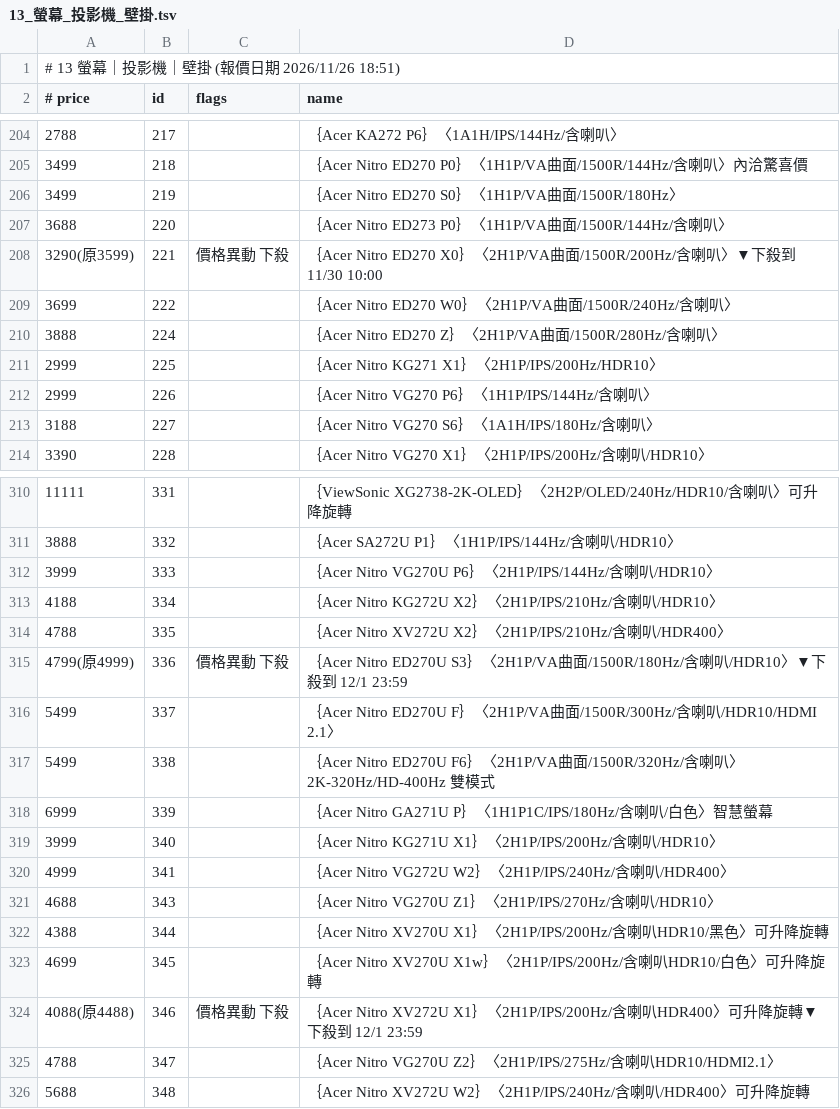
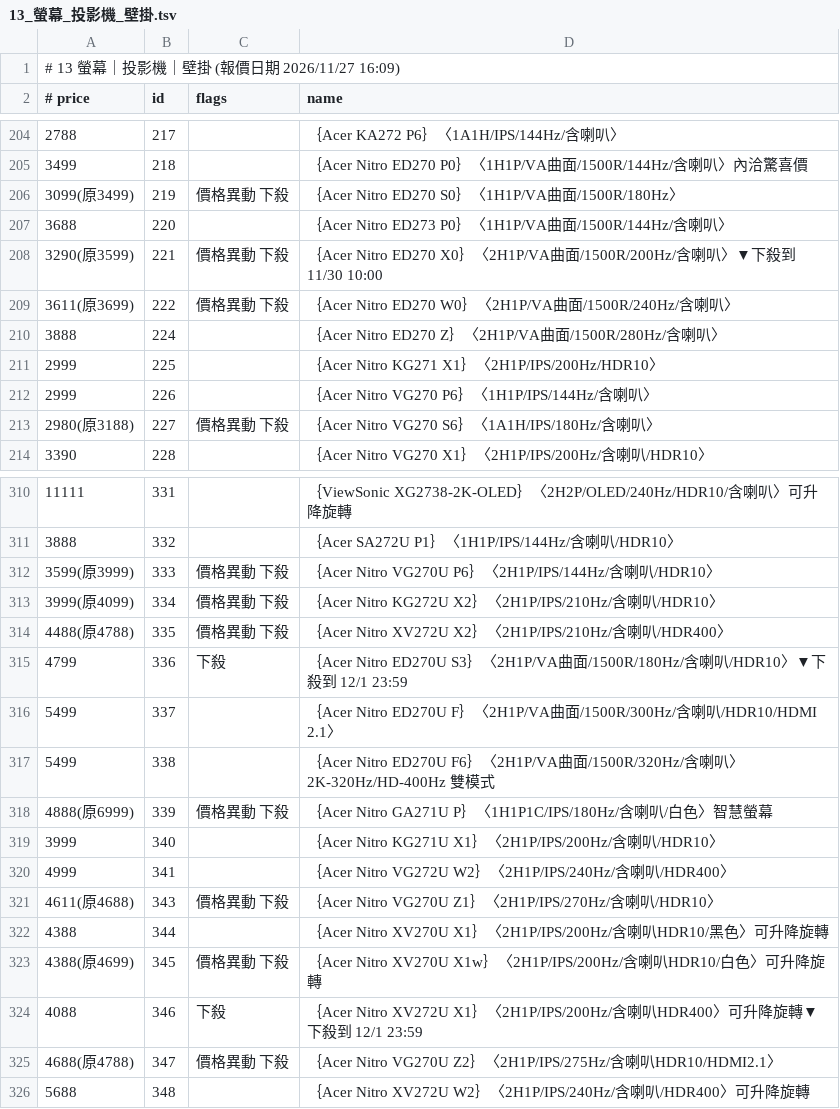
Before and after one commit to jakeuj/coolpc-quote, a TSV file: data/by_category/13_螢幕_投影機_壁掛.tsv, drawn as a sheet; only a part is shown, gaps mark what is left out; the diff covers the shown part only.

```diff
--- a/data/by_category/13_螢幕_投影機_壁掛.tsv
+++ b/data/by_category/13_螢幕_投影機_壁掛.tsv
@@ -1,2 +1,2 @@
-# 13 螢幕｜投影機｜壁掛  (報價日期 2026/11/26 18:51)
+# 13 螢幕｜投影機｜壁掛  (報價日期 2026/11/27 16:09)
 # price	id	flags	name
@@ -205,6 +205,6 @@
 3499	218		｛Acer Nitro ED270 P0｝〈1H1P/VA曲面/1500R/144Hz/含喇叭〉內洽驚喜價
-3499	219		｛Acer Nitro ED270 S0｝〈1H1P/VA曲面/1500R/180Hz〉
+3099(原3499)	219	價格異動 下殺	｛Acer Nitro ED270 S0｝〈1H1P/VA曲面/1500R/180Hz〉
 3688	220		｛Acer Nitro ED273 P0｝〈1H1P/VA曲面/1500R/144Hz/含喇叭〉
 3290(原3599)	221	價格異動 下殺	｛Acer Nitro ED270 X0｝〈2H1P/VA曲面/1500R/200Hz/含喇叭〉▼下殺到 11/30 10:00
-3699	222		｛Acer Nitro ED270 W0｝〈2H1P/VA曲面/1500R/240Hz/含喇叭〉
+3611(原3699)	222	價格異動 下殺	｛Acer Nitro ED270 W0｝〈2H1P/VA曲面/1500R/240Hz/含喇叭〉
 3888	224		｛Acer Nitro ED270 Z｝〈2H1P/VA曲面/1500R/280Hz/含喇叭〉
@@ -212,3 +212,3 @@
 2999	226		｛Acer Nitro VG270 P6｝〈1H1P/IPS/144Hz/含喇叭〉
-3188	227		｛Acer Nitro VG270 S6｝〈1A1H/IPS/180Hz/含喇叭〉
+2980(原3188)	227	價格異動 下殺	｛Acer Nitro VG270 S6｝〈1A1H/IPS/180Hz/含喇叭〉
 3390	228		｛Acer Nitro VG270 X1｝〈2H1P/IPS/200Hz/含喇叭/HDR10〉
@@ -311,16 +311,16 @@
 3888	332		｛Acer SA272U P1｝〈1H1P/IPS/144Hz/含喇叭/HDR10〉
-3999	333		｛Acer Nitro VG270U P6｝〈2H1P/IPS/144Hz/含喇叭/HDR10〉
-4188	334		｛Acer Nitro KG272U X2｝〈2H1P/IPS/210Hz/含喇叭/HDR10〉
-4788	335		｛Acer Nitro XV272U X2｝〈2H1P/IPS/210Hz/含喇叭/HDR400〉
-4799(原4999)	336	價格異動 下殺	｛Acer Nitro ED270U S3｝〈2H1P/VA曲面/1500R/180Hz/含喇叭/HDR10〉▼下殺到 12/1 23:59
+3599(原3999)	333	價格異動 下殺	｛Acer Nitro VG270U P6｝〈2H1P/IPS/144Hz/含喇叭/HDR10〉
+3999(原4099)	334	價格異動 下殺	｛Acer Nitro KG272U X2｝〈2H1P/IPS/210Hz/含喇叭/HDR10〉
+4488(原4788)	335	價格異動 下殺	｛Acer Nitro XV272U X2｝〈2H1P/IPS/210Hz/含喇叭/HDR400〉
+4799	336	下殺	｛Acer Nitro ED270U S3｝〈2H1P/VA曲面/1500R/180Hz/含喇叭/HDR10〉▼下殺到 12/1 23:59
 5499	337		｛Acer Nitro ED270U F｝〈2H1P/VA曲面/1500R/300Hz/含喇叭/HDR10/HDMI 2.1〉
 5499	338		｛Acer Nitro ED270U F6｝〈2H1P/VA曲面/1500R/320Hz/含喇叭〉2K-320Hz/HD-400Hz 雙模式
-6999	339		｛Acer Nitro GA271U P｝〈1H1P1C/IPS/180Hz/含喇叭/白色〉智慧螢幕
+4888(原6999)	339	價格異動 下殺	｛Acer Nitro GA271U P｝〈1H1P1C/IPS/180Hz/含喇叭/白色〉智慧螢幕
 3999	340		｛Acer Nitro KG271U X1｝〈2H1P/IPS/200Hz/含喇叭/HDR10〉
 4999	341		｛Acer Nitro VG272U W2｝〈2H1P/IPS/240Hz/含喇叭/HDR400〉
-4688	343		｛Acer Nitro VG270U Z1｝〈2H1P/IPS/270Hz/含喇叭/HDR10〉
+4611(原4688)	343	價格異動 下殺	｛Acer Nitro VG270U Z1｝〈2H1P/IPS/270Hz/含喇叭/HDR10〉
 4388	344		｛Acer Nitro XV270U X1｝〈2H1P/IPS/200Hz/含喇叭HDR10/黑色〉可升降旋轉
-4699	345		｛Acer Nitro XV270U X1w｝〈2H1P/IPS/200Hz/含喇叭HDR10/白色〉可升降旋轉
-4088(原4488)	346	價格異動 下殺	｛Acer Nitro XV272U X1｝〈2H1P/IPS/200Hz/含喇叭HDR400〉可升降旋轉▼下殺到 12/1 23:59
-4788	347		｛Acer Nitro VG270U Z2｝〈2H1P/IPS/275Hz/含喇叭HDR10/HDMI2.1〉
+4388(原4699)	345	價格異動 下殺	｛Acer Nitro XV270U X1w｝〈2H1P/IPS/200Hz/含喇叭HDR10/白色〉可升降旋轉
+4088	346	下殺	｛Acer Nitro XV272U X1｝〈2H1P/IPS/200Hz/含喇叭HDR400〉可升降旋轉▼下殺到 12/1 23:59
+4688(原4788)	347	價格異動 下殺	｛Acer Nitro VG270U Z2｝〈2H1P/IPS/275Hz/含喇叭HDR10/HDMI2.1〉
 5688	348		｛Acer Nitro XV272U W2｝〈2H1P/IPS/240Hz/含喇叭/HDR400〉可升降旋轉
```
Also changed, not shown: 41 edited cells elsewhere in this file, data/by_category/01_品牌小主機_AIO_VR虛擬.tsv, data/by_category/12_顯示卡VGA.tsv, 33 other files.
